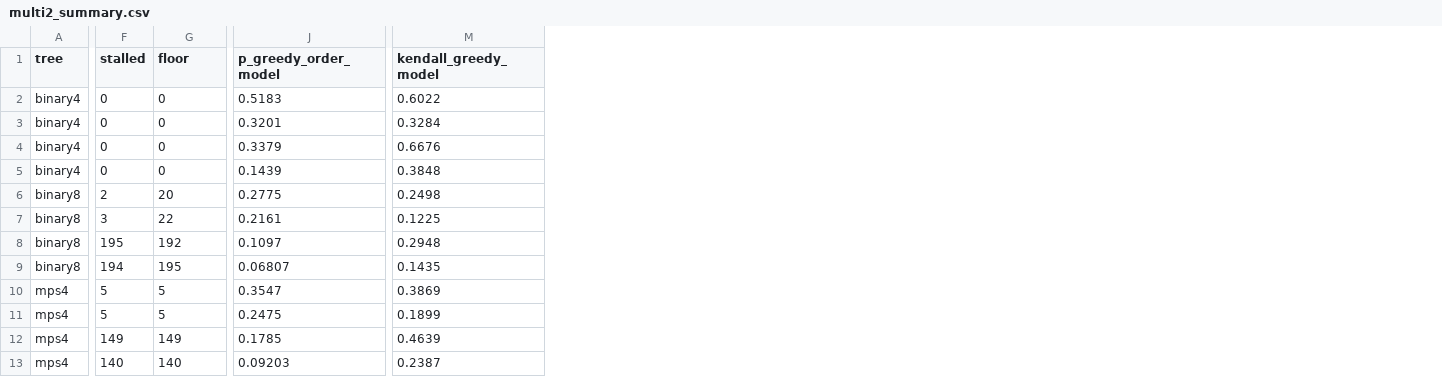
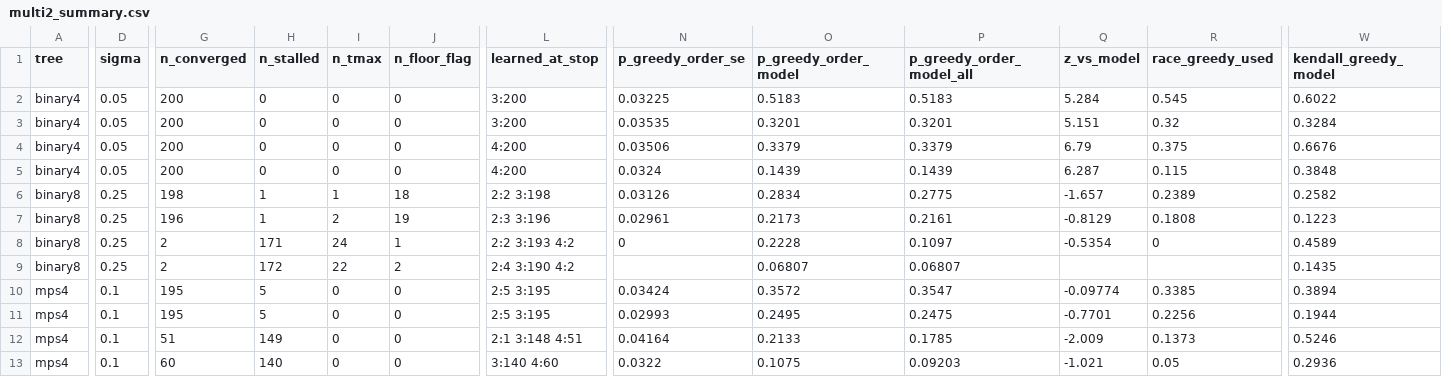
Before and after one commit to seamus-fallows/TTN-regimes, a CSV file: experiments/order/results/multi2_summary.csv, drawn as a sheet; only a part is shown, gaps mark what is left out; removed rows and columns are numbered as before the commit, all else as after; the diff covers the shown part only; the diff names each change by its address in the sheet, - before the commit and + after, or states it on an @@ line.

```diff
--- a/experiments/order/results/multi2_summary.csv
+++ b/experiments/order/results/multi2_summary.csv
+column D (sigma), rows 2-13: 0.05 | 0.05 | 0.05 | 0.05 | 0.25 | 0.25 | 0.25 | 0.25 | 0.1 | 0.1 | 0.1 | 0.1
-column F (stalled), rows 2-13: 0 | 0 | 0 | 0 | 2 | 3 | 195 | 194 | 5 | 5 | 149 | 140
+column G (n_converged), rows 2-13: 200 | 200 | 200 | 200 | 198 | 196 | 2 | 2 | 195 | 195 | 51 | 60
+column I (n_tmax), rows 2-13: 0 | 0 | 0 | 0 | 1 | 2 | 24 | 22 | 0 | 0 | 0 | 0
+column J (n_floor_flag), rows 2-13: 0 | 0 | 0 | 0 | 18 | 19 | 1 | 2 | 0 | 0 | 0 | 0
+column L (learned_at_stop), rows 2-13: 3:200 | 3:200 | 4:200 | 4:200 | 2:2 3:198 | 2:3 3:196 | 2:2 3:193 4:2 | 2:4 3:190 4:2 | 2:5 3:195 | 2:5 3:195 | 2:1 3:148 4:51 | 3:140 4:60
+column N (p_greedy_order_se), rows 2-13: 0.03225 | 0.03535 | 0.03506 | 0.0324 | 0.03126 | 0.02961 | 0 |  | 0.03424 | 0.02993 | 0.04164 | 0.0322
+column P (p_greedy_order_model_all), rows 2-13: 0.5183 | 0.3201 | 0.3379 | 0.1439 | 0.2775 | 0.2161 | 0.1097 | 0.06807 | 0.3547 | 0.2475 | 0.1785 | 0.09203
+column Q (z_vs_model), rows 2-13: 5.284 | 5.151 | 6.79 | 6.287 | -1.657 | -0.8129 | -0.5354 |  | -0.09774 | -0.7701 | -2.009 | -1.021
+column R (race_greedy_used), rows 2-13: 0.545 | 0.32 | 0.375 | 0.115 | 0.2389 | 0.1808 | 0 |  | 0.3385 | 0.2256 | 0.1373 | 0.05
-H1: floor
+H1: n_stalled
-H6 (n_stalled): 20
+H6 (n_stalled): 1
-O6 (p_greedy_order_model): 0.2775
+O6 (p_greedy_order_model): 0.2834
-W6 (kendall_greedy_model): 0.2498
+W6 (kendall_greedy_model): 0.2582
-H7 (n_stalled): 22
+H7 (n_stalled): 1
-O7 (p_greedy_order_model): 0.2161
+O7 (p_greedy_order_model): 0.2173
-W7 (kendall_greedy_model): 0.1225
+W7 (kendall_greedy_model): 0.1223
-H8 (n_stalled): 192
+H8 (n_stalled): 171
-O8 (p_greedy_order_model): 0.1097
+O8 (p_greedy_order_model): 0.2228
-W8 (kendall_greedy_model): 0.2948
+W8 (kendall_greedy_model): 0.4589
-H9 (n_stalled): 195
+H9 (n_stalled): 172
-O10 (p_greedy_order_model): 0.3547
+O10 (p_greedy_order_model): 0.3572
-W10 (kendall_greedy_model): 0.3869
+W10 (kendall_greedy_model): 0.3894
-O11 (p_greedy_order_model): 0.2475
+O11 (p_greedy_order_model): 0.2495
-W11 (kendall_greedy_model): 0.1899
+W11 (kendall_greedy_model): 0.1944
-O12 (p_greedy_order_model): 0.1785
+O12 (p_greedy_order_model): 0.2133
-W12 (kendall_greedy_model): 0.4639
+W12 (kendall_greedy_model): 0.5246
-O13 (p_greedy_order_model): 0.09203
+O13 (p_greedy_order_model): 0.1075
-W13 (kendall_greedy_model): 0.2387
+W13 (kendall_greedy_model): 0.2936
```
Also changed, not shown: 3 added columns, 1 removed column and 10 edited cells elsewhere in this file, experiments/order/results/h1b_fits.csv, experiments/order/results/main_rules.csv, 20 other files.
